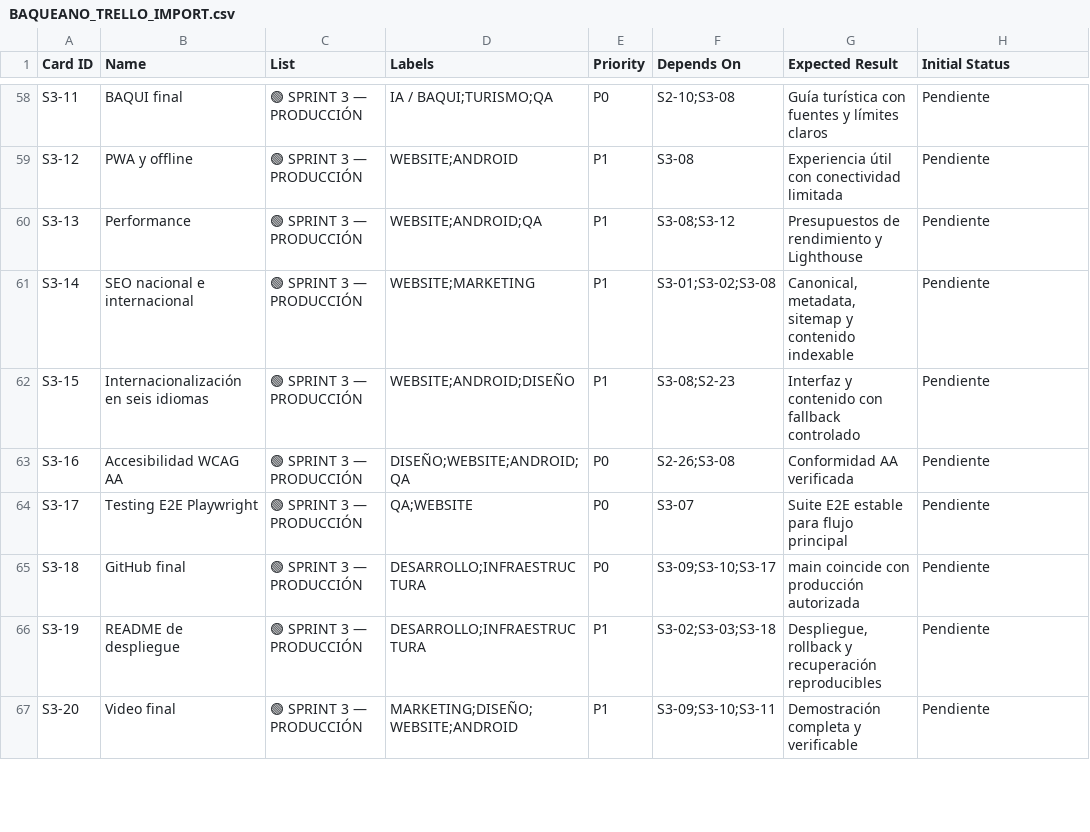
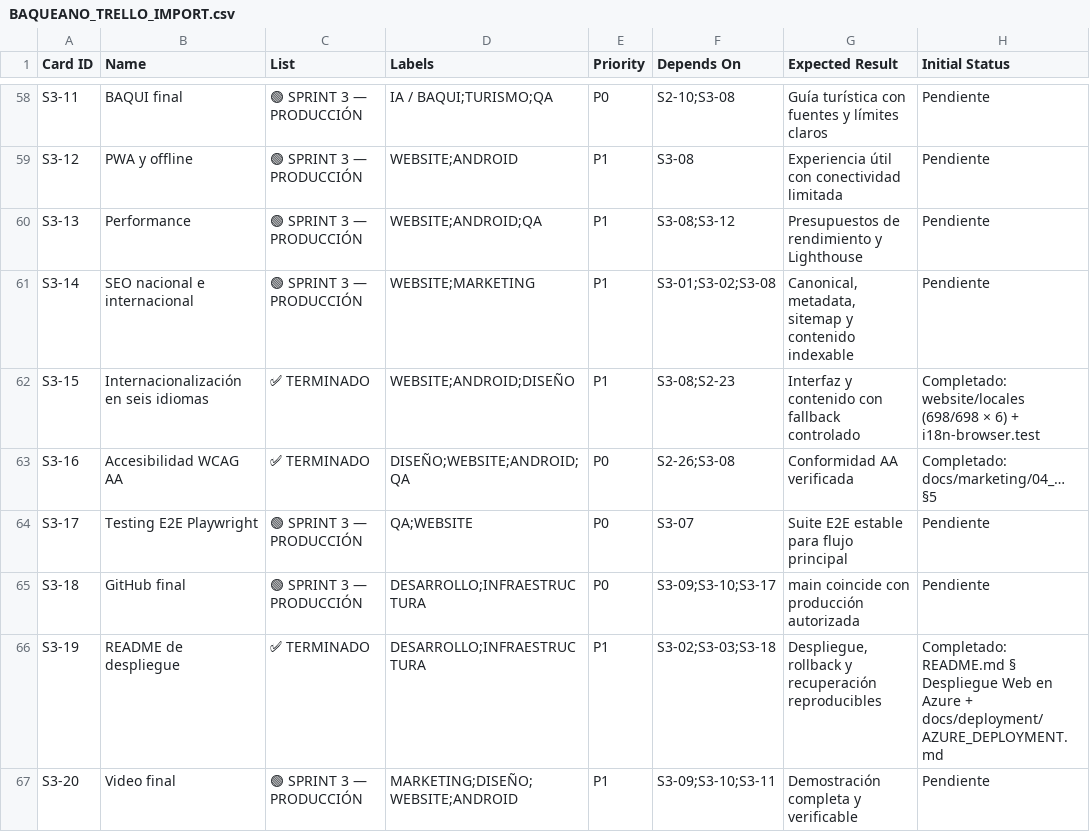
Before and after one commit to OscarElieser/APP-BAQUEANO, a CSV file: docs/planning/BAQUEANO_TRELLO_IMPORT.csv, drawn as a sheet; only a part is shown, gaps mark what is left out; the diff covers the shown part only.

```diff
--- a/docs/planning/BAQUEANO_TRELLO_IMPORT.csv
+++ b/docs/planning/BAQUEANO_TRELLO_IMPORT.csv
@@ -61,7 +61,7 @@ S3-13,"Performance","🟢 SPRINT 3 — PRODUCCIÓN","WEBSITE;ANDROID;QA",P1,"S3-
 S3-14,"SEO nacional e internacional","🟢 SPRINT 3 — PRODUCCIÓN","WEBSITE;MARKETING",P1,"S3-01;S3-02;S3-08","Canonical, metadata, sitemap y contenido indexable","Pendiente"
-S3-15,"Internacionalización en seis idiomas","🟢 SPRINT 3 — PRODUCCIÓN","WEBSITE;ANDROID;DISEÑO",P1,"S3-08;S2-23","Interfaz y contenido con fallback controlado","Pendiente"
-S3-16,"Accesibilidad WCAG AA","🟢 SPRINT 3 — PRODUCCIÓN","DISEÑO;WEBSITE;ANDROID;QA",P0,"S2-26;S3-08","Conformidad AA verificada","Pendiente"
+S3-15,"Internacionalización en seis idiomas","✅ TERMINADO","WEBSITE;ANDROID;DISEÑO",P1,"S3-08;S2-23","Interfaz y contenido con fallback controlado","Completado: website/locales (698/698 × 6) + i18n-browser.test"
+S3-16,"Accesibilidad WCAG AA","✅ TERMINADO","DISEÑO;WEBSITE;ANDROID;QA",P0,"S2-26;S3-08","Conformidad AA verificada","Completado: docs/marketing/04_… §5"
 S3-17,"Testing E2E Playwright","🟢 SPRINT 3 — PRODUCCIÓN","QA;WEBSITE",P0,S3-07,"Suite E2E estable para flujo principal","Pendiente"
 S3-18,"GitHub final","🟢 SPRINT 3 — PRODUCCIÓN","DESARROLLO;INFRAESTRUCTURA",P0,"S3-09;S3-10;S3-17","main coincide con producción autorizada","Pendiente"
-S3-19,"README de despliegue","🟢 SPRINT 3 — PRODUCCIÓN","DESARROLLO;INFRAESTRUCTURA",P1,"S3-02;S3-03;S3-18","Despliegue, rollback y recuperación reproducibles","Pendiente"
+S3-19,"README de despliegue","✅ TERMINADO","DESARROLLO;INFRAESTRUCTURA",P1,"S3-02;S3-03;S3-18","Despliegue, rollback y recuperación reproducibles","Completado: README.md § Despliegue Web en Azure + docs/deployment/AZURE_DEPLOYMENT.md"
 S3-20,"Video final","🟢 SPRINT 3 — PRODUCCIÓN","MARKETING;DISEÑO;WEBSITE;ANDROID",P1,"S3-09;S3-10;S3-11","Demostración completa y verificable","Pendiente"
```
Also changed, not shown: 56 edited cells elsewhere in this file, 9 other files.
